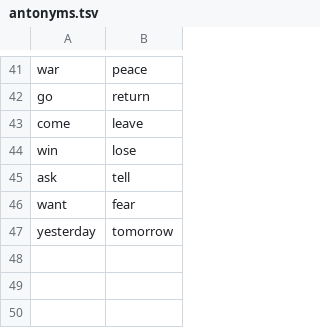
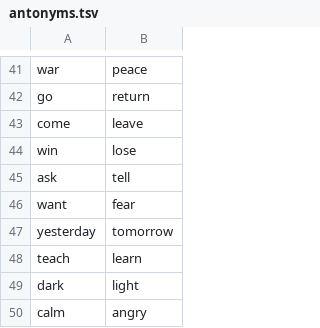
Before and after one commit to LilijoySkyseeker/apu-pi-we, a TSV file: data/antonyms.tsv, drawn as a sheet; only a part is shown, gaps mark what is left out; the diff names each change by its address in the sheet, - before the commit and + after, or states it on an @@ line.

```diff
--- a/data/antonyms.tsv
+++ b/data/antonyms.tsv
+row 48: teach | learn
+row 49: dark | light
+row 50: calm | angry
```
Also changed, not shown: data/lexicon.tsv, 4 other files.
